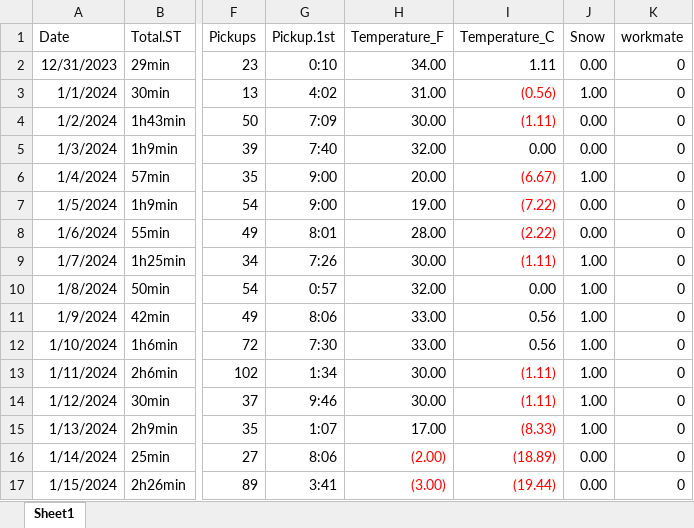
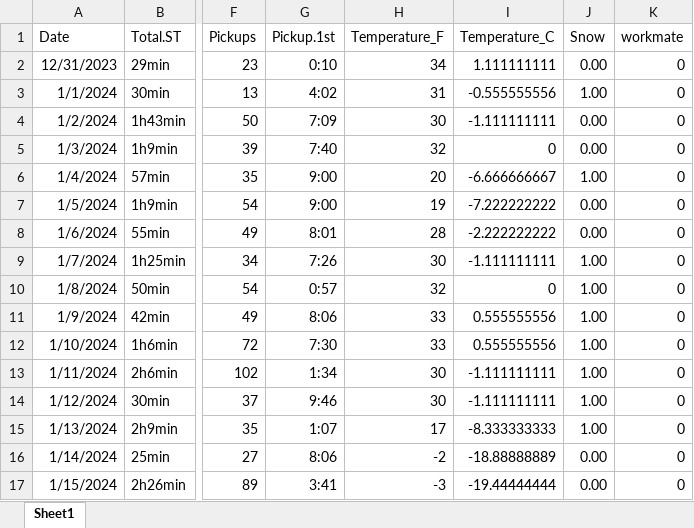
Before and after one commit to petercrimson2023/Biostat620_G08, an Excel workbook: BulunTe_IphoneMonitor.xlsx, sheet Sheet1, drawn as a sheet; only a part is shown, gaps mark what is left out; values as stored, in another font and other column widths than the file's, no borders; the diff covers the shown part only; the diff names each change by its address in the sheet, - before the commit and + after, or states it on an @@ line.

Commit message:
updating Temperature which was chracter

```diff
--- a/BulunTe_IphoneMonitor.xlsx (sheet Sheet1)
+++ b/BulunTe_IphoneMonitor.xlsx (sheet Sheet1)
-H2 (Temperature_F): 34.00
+H2 (Temperature_F): 34
-I2 (Temperature_C): 1.11
+I2 (Temperature_C): 1.111111111
-H3 (Temperature_F): 31.00
+H3 (Temperature_F): 31
-I3 (Temperature_C): (0.56)
+I3 (Temperature_C): -0.555555556
-I3:I4 text colour: #FF0000
+I3:I4 text colour: black
-H4 (Temperature_F): 30.00
+H4 (Temperature_F): 30
-I4 (Temperature_C): (1.11)
+I4 (Temperature_C): -1.111111111
-H5 (Temperature_F): 32.00
+H5 (Temperature_F): 32
-I5 (Temperature_C): 0.00
+I5 (Temperature_C): 0
-H6 (Temperature_F): 20.00
+H6 (Temperature_F): 20
-I6 (Temperature_C): (6.67)
+I6 (Temperature_C): -6.666666667
-I6:I9 text colour: #FF0000
+I6:I9 text colour: black
-H7 (Temperature_F): 19.00
+H7 (Temperature_F): 19
-I7 (Temperature_C): (7.22)
+I7 (Temperature_C): -7.222222222
-H8 (Temperature_F): 28.00
+H8 (Temperature_F): 28
-I8 (Temperature_C): (2.22)
+I8 (Temperature_C): -2.222222222
-H9 (Temperature_F): 30.00
+H9 (Temperature_F): 30
-I9 (Temperature_C): (1.11)
+I9 (Temperature_C): -1.111111111
-H10 (Temperature_F): 32.00
+H10 (Temperature_F): 32
-I10 (Temperature_C): 0.00
+I10 (Temperature_C): 0
-H11:H12 (Temperature_F): 33.00
+H11:H12 (Temperature_F): 33
-I11:I12 (Temperature_C): 0.56
+I11:I12 (Temperature_C): 0.555555556
-H13:H14 (Temperature_F): 30.00
+H13:H14 (Temperature_F): 30
-I13:I14 (Temperature_C): (1.11)
+I13:I14 (Temperature_C): -1.111111111
-I13:I15 text colour: #FF0000
+I13:I15 text colour: black
-H15 (Temperature_F): 17.00
+H15 (Temperature_F): 17
-I15 (Temperature_C): (8.33)
+I15 (Temperature_C): -8.333333333
-H16 (Temperature_F): (2.00)
+H16 (Temperature_F): -2
-H16:I17 text colour: #FF0000
+H16:I17 text colour: black
-I16 (Temperature_C): (18.89)
+I16 (Temperature_C): -18.88888889
-H17 (Temperature_F): (3.00)
+H17 (Temperature_F): -3
-I17 (Temperature_C): (19.44)
+I17 (Temperature_C): -19.44444444
```
Also changed, not shown: 58 edited cells and cell formats elsewhere in this sheet, 2 other files.
